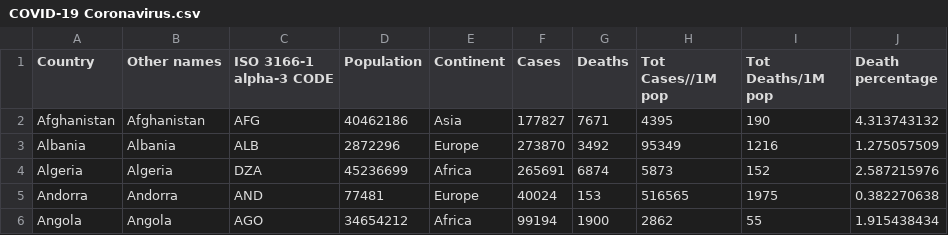
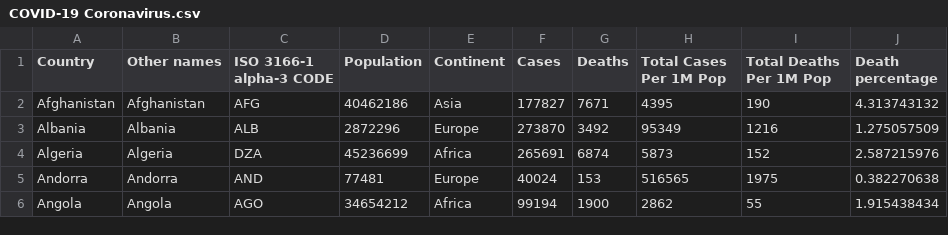
Before and after one commit to biryani24/fit3179, a CSV file: COVID-19 Coronavirus.csv, drawn as a sheet; only a part is shown.

Commit message:
Update COVID-19 Coronavirus.csv

```diff
--- a/COVID-19 Coronavirus.csv
+++ b/COVID-19 Coronavirus.csv
@@ -1,2 +1,2 @@
-Country,Other names,ISO 3166-1 alpha-3 CODE,Population,Continent,Cases,Deaths,Tot Cases//1M pop,Tot Deaths/1M pop,Death percentage
+Country,Other names,ISO 3166-1 alpha-3 CODE,Population,Continent,Cases,Deaths,Total Cases Per 1M Pop,Total Deaths Per 1M Pop,Death percentage
 Afghanistan,Afghanistan,AFG,40462186,Asia,177827,7671,4395,190,4.313743132
```
